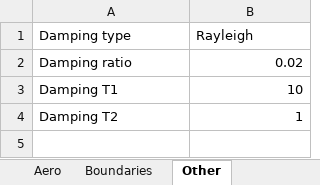
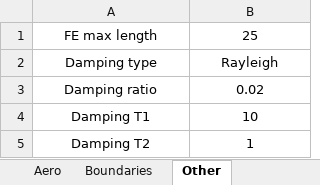
Before and after one commit to costabm/benchmark_straight_bridge, an Excel workbook: structure/K12.xlsx, sheet Other, drawn as a sheet; values as stored, in another font and other column widths than the file's, no borders; addresses are those after the commit; the diff names each change by its address in the sheet, - before the commit and + after, or states it on an @@ line.

```diff
--- a/structure/K12.xlsx (sheet Other)
+++ b/structure/K12.xlsx (sheet Other)
+row 1: FE max length | 25
-A2:B2 alignment: left
+A2:B2 alignment: center
-A3:A5 alignment: left
+A3:A5 alignment: center
-B3:B5 alignment: right
+B3:B5 alignment: center
```
Also changed, not shown: sheet Wind, sheet Elements, sheet Boundaries, sheet Section, sheet Nodes, sheet Local axes, 2 more sheets, 3 other files.
